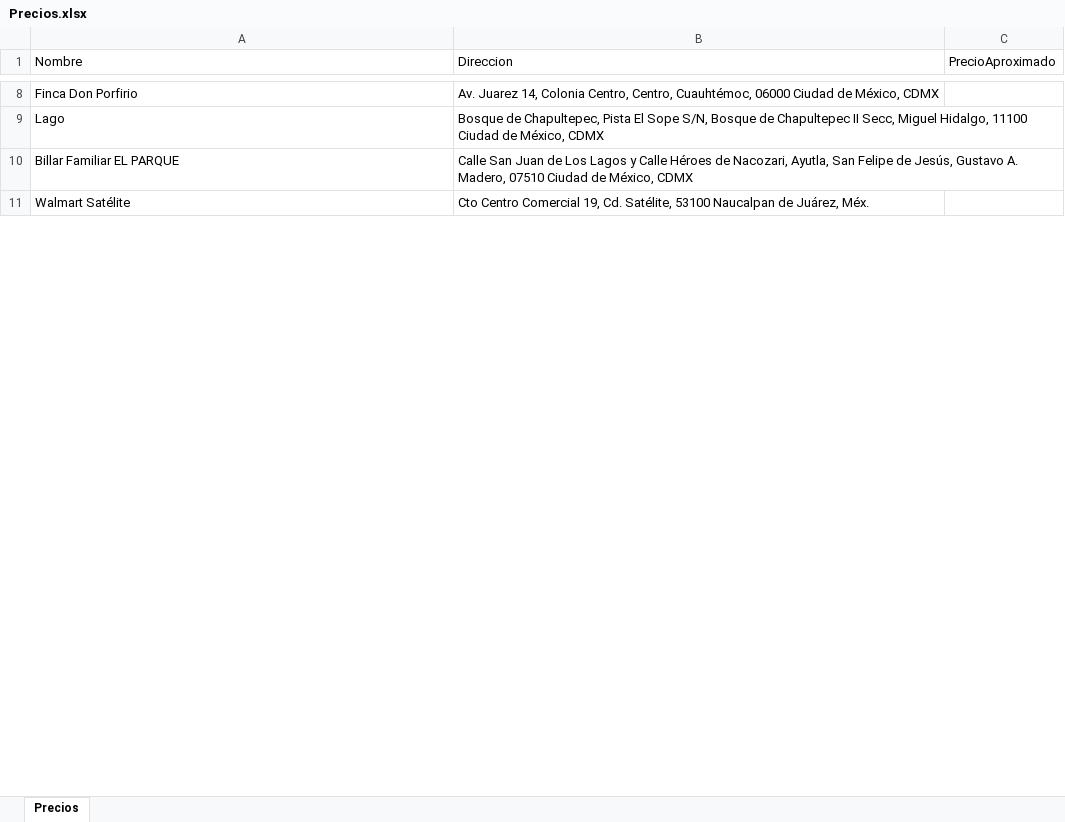
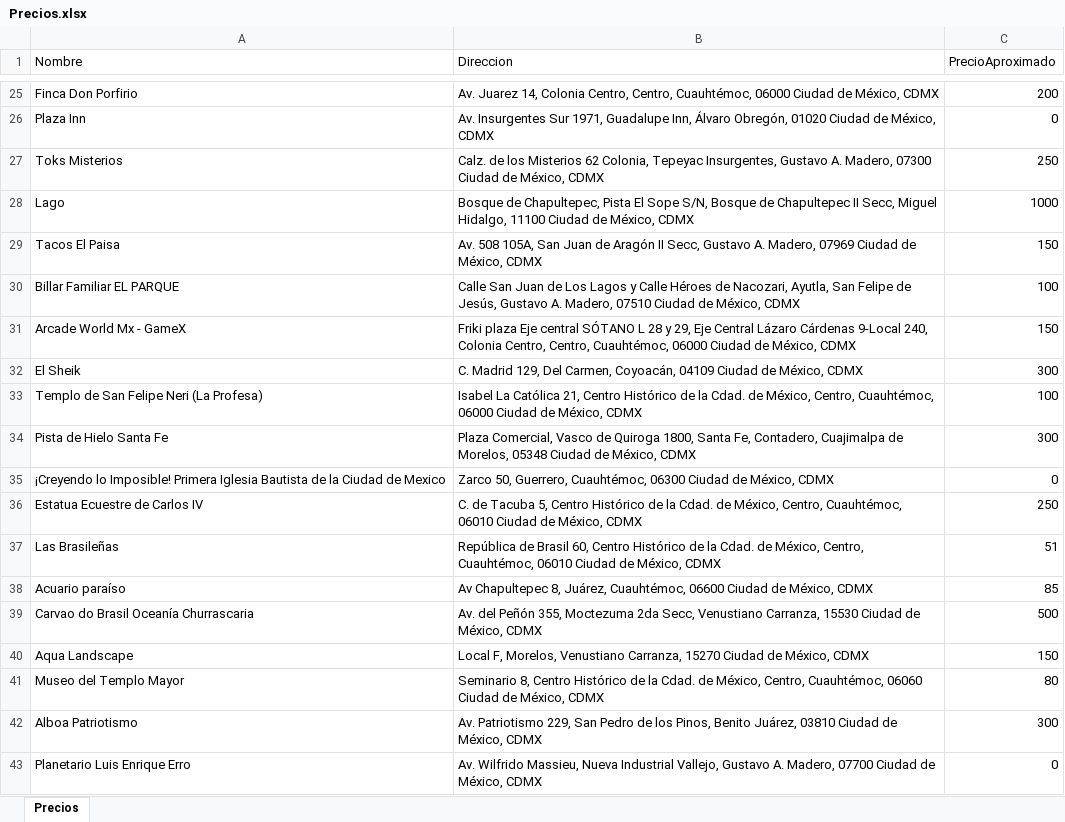
Before and after one commit to JairoHervert/App-turismo-frontend, an Excel workbook: src/LugaresRegistrados/Precios.xlsx, sheet Precios, drawn as a sheet; only a part is shown, gaps mark what is left out; values as stored, in another font and other column widths than the file's, no borders; removed rows and columns are numbered as before the commit, all else as after; the diff covers the shown part only; the diff names each change by its address in the sheet, - before the commit and + after, or states it on an @@ line.

Commit message:
Actualización de los precios de los nuevos lugares y cambios en cargarPrecios.js, generarExcel.js

```diff
--- a/src/LugaresRegistrados/Precios.xlsx (sheet Precios)
+++ b/src/LugaresRegistrados/Precios.xlsx (sheet Precios)
-C25 (PrecioAproximado): (empty)
+C25 (PrecioAproximado): 200
+row 26: Plaza Inn | Av. Insurgentes Sur 1971, Guadalupe Inn, Álvaro Obregón, 01020 Ciudad de México, CDMX | 0
+row 27: Toks Misterios | Calz. de los Misterios 62 Colonia, Tepeyac Insurgentes, Gustavo A. Madero, 07300 Ciudad de México, CDMX | 250
-C28 (PrecioAproximado): (empty)
+C28 (PrecioAproximado): 1000
+row 29: Tacos El Paisa | Av. 508 105A, San Juan de Aragón II Secc, Gustavo A. Madero, 07969 Ciudad de México, CDMX | 150
-C30 (PrecioAproximado): (empty)
+C30 (PrecioAproximado): 100
-row 11: Walmart Satélite | Cto Centro Comercial 19, Cd. Satélite, 53100 Naucalpan de Juárez, Méx.
+row 31: Arcade World Mx - GameX | Friki plaza Eje central SÓTANO L 28 y 29, Eje Central Lázaro Cárdenas 9-Local 240, Colonia Centro, Centro, Cuauhtémoc, 06000 Ciudad de México, CDMX | 150
+row 32: El Sheik | C. Madrid 129, Del Carmen, Coyoacán, 04109 Ciudad de México, CDMX | 300
+row 33: Templo de San Felipe Neri (La Profesa) | Isabel La Católica 21, Centro Histórico de la Cdad. de México, Centro, Cuauhtémoc, 06000 Ciudad de México, CDMX | 100
+row 34: Pista de Hielo Santa Fe | Plaza Comercial, Vasco de Quiroga 1800, Santa Fe, Contadero, Cuajimalpa de Morelos, 05348 Ciudad de México, CDMX | 300
+row 35: ¡Creyendo lo Imposible! Primera Iglesia Bautista de la Ciudad de Mexico | Zarco 50, Guerrero, Cuauhtémoc, 06300 Ciudad de México, CDMX | 0
+row 36: Estatua Ecuestre de Carlos IV | C. de Tacuba 5, Centro Histórico de la Cdad. de México, Centro, Cuauhtémoc, 06010 Ciudad de México, CDMX | 250
+row 37: Las Brasileñas | República de Brasil 60, Centro Histórico de la Cdad. de México, Centro, Cuauhtémoc, 06010 Ciudad de México, CDMX | 51
+row 38: Acuario paraíso | Av Chapultepec 8, Juárez, Cuauhtémoc, 06600 Ciudad de México, CDMX | 85
+row 39: Carvao do Brasil Oceanía Churrascaria | Av. del Peñón 355, Moctezuma 2da Secc, Venustiano Carranza, 15530 Ciudad de México, CDMX | 500
+row 40: Aqua Landscape | Local F, Morelos, Venustiano Carranza, 15270 Ciudad de México, CDMX | 150
+row 41: Museo del Templo Mayor | Seminario 8, Centro Histórico de la Cdad. de México, Centro, Cuauhtémoc, 06060 Ciudad de México, CDMX | 80
+row 42: Alboa Patriotismo | Av. Patriotismo 229, San Pedro de los Pinos, Benito Juárez, 03810 Ciudad de México, CDMX | 300
+row 43: Planetario Luis Enrique Erro | Av. Wilfrido Massieu, Nueva Industrial Vallejo, Gustavo A. Madero, 07700 Ciudad de México, CDMX | 0
```
Also changed, not shown: 261 added rows, 12 removed rows and 178 edited cells elsewhere in this sheet, src/LugaresRegistrados/Precios_Primeros_10.xlsx, 4 other files.
